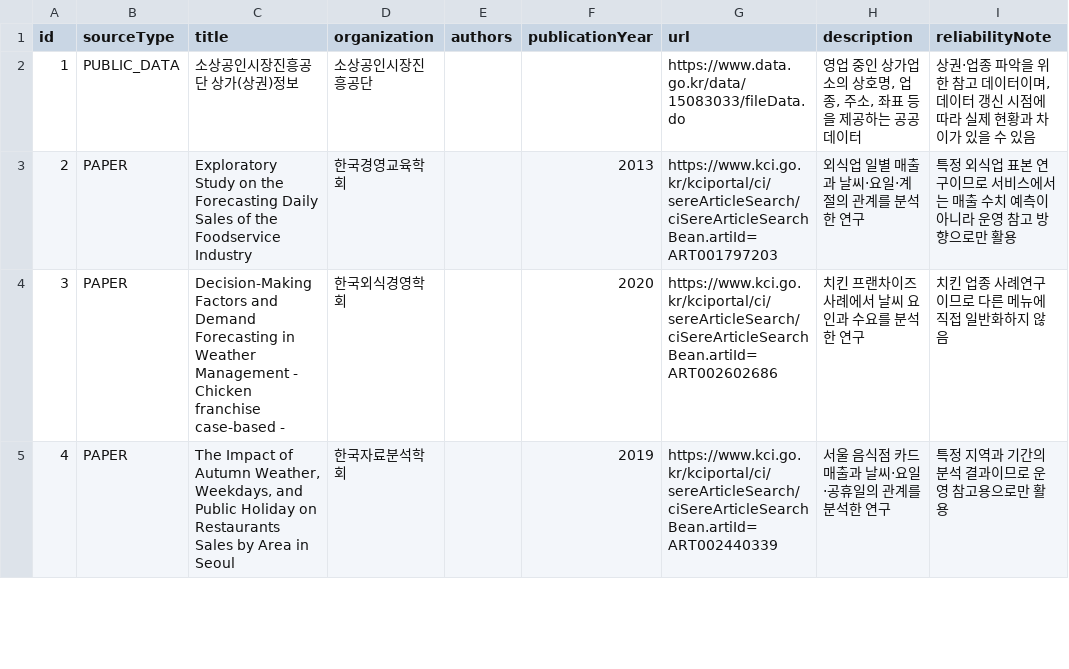
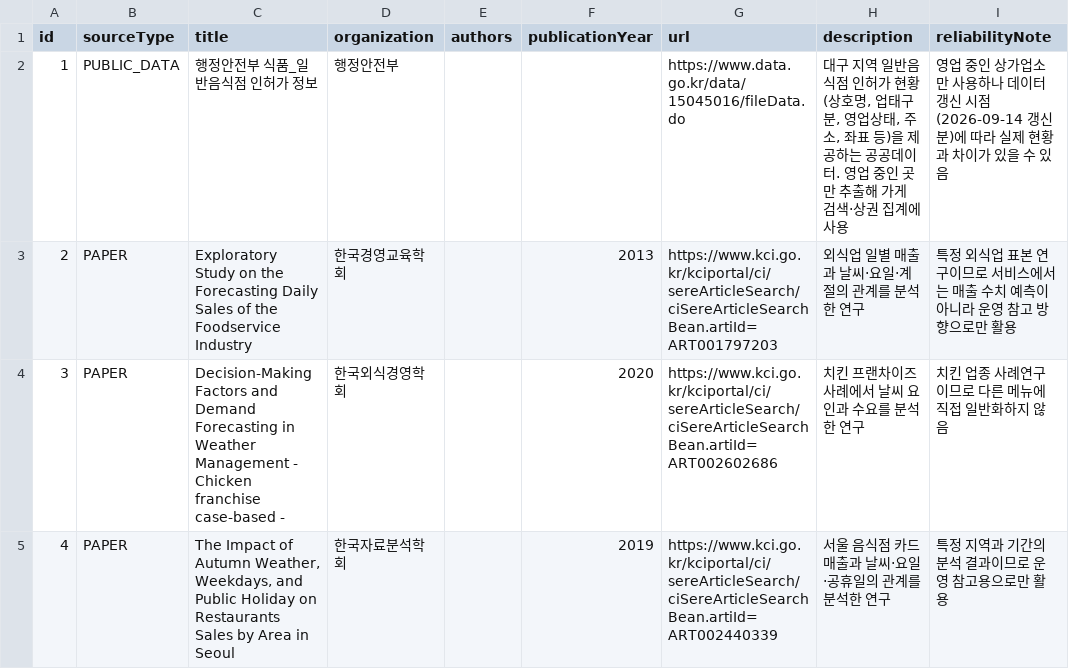
Before and after one commit to seungwp/2026-AI-Blockchain-Challenge-in-Daegu, a CSV file: golmok-one-week/backend/src/main/resources/data/sources.csv, drawn as a sheet; only a part is shown.

Commit message:
[golmok-one-week] 전체 코드 리팩토링: 출처 오귀속 정정 + 죽은 코드 제거
- SourceCatalog.SBIZ_COMMERCIAL_ID(소상공인시장진흥공단) -> STORE_LICENSE_ID로 정정.
  실제 시드 데이터는 행정안전부 식품_일반음식점 인허가 정보(README에 이미 정확히 기록됨)인데
  출처 표기가 다른 기관으로 돼 있던 오귀속 버그. sources.csv, docs/coefficients.md,
  docs/api-spec.md, frontend/lib/mock.ts 전부 동일하게 정정
- WeeklyGuideRuleEngine·DataSeeder에 있던 떠돌이 Javadoc 주석 2건 정리
  (편집 과정에서 다른 메서드 위로 밀려나 엉뚱한 곳에 붙어있던 주석)
- intValue/parseOr 중복 파싱 헬퍼를 하나로 통합
- KmaWeatherProvider의 min/max 추출부 OptionalDouble 왕복 제거로 단순화
- MenuRule 주석에 HOLIDAY/PRICE_SPIKE conditionValue 의미 보강
- docs/data-sources.md 전면 재작성 (여전히 '전부 Mock'이라 되어 있던 것을
  실제 연동 현황·시드 건수로 갱신, 삭제된 AirQualityProvider 행 제거)
- 백엔드 테스트 24건, 프론트 빌드 통과, 실API 연동 리포트 생성까지 확인

```diff
--- a/golmok-one-week/backend/src/main/resources/data/sources.csv
+++ b/golmok-one-week/backend/src/main/resources/data/sources.csv
@@ -1,3 +1,3 @@
 id,sourceType,title,organization,authors,publicationYear,url,description,reliabilityNote
-1,PUBLIC_DATA,소상공인시장진흥공단 상가(상권)정보,소상공인시장진흥공단,,,https://www.data.go.kr/data/15083033/fileData.do,"영업 중인 상가업소의 상호명, 업종, 주소, 좌표 등을 제공하는 공공데이터","상권·업종 파악을 위한 참고 데이터이며, 데이터 갱신 시점에 따라 실제 현황과 차이가 있을 수 있음"
+1,PUBLIC_DATA,행정안전부 식품_일반음식점 인허가 정보,행정안전부,,,https://www.data.go.kr/data/15045016/fileData.do,"대구 지역 일반음식점 인허가 현황(상호명, 업태구분, 영업상태, 주소, 좌표 등)을 제공하는 공공데이터. 영업 중인 곳만 추출해 가게 검색·상권 집계에 사용",영업 중인 상가업소만 사용하나 데이터 갱신 시점(2026-09-14 갱신분)에 따라 실제 현황과 차이가 있을 수 있음
 2,PAPER,Exploratory Study on the Forecasting Daily Sales of the Foodservice Industry,한국경영교육학회,,2013,https://www.kci.go.kr/kciportal/ci/sereArticleSearch/ciSereArticleSearchBean.artiId=ART001797203,외식업 일별 매출과 날씨·요일·계절의 관계를 분석한 연구,특정 외식업 표본 연구이므로 서비스에서는 매출 수치 예측이 아니라 운영 참고 방향으로만 활용
```
Also changed, not shown: 11 other files.
